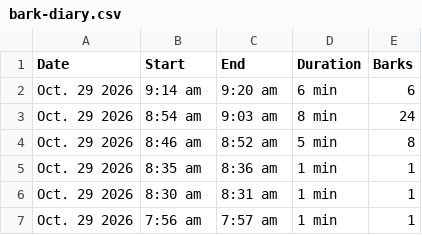
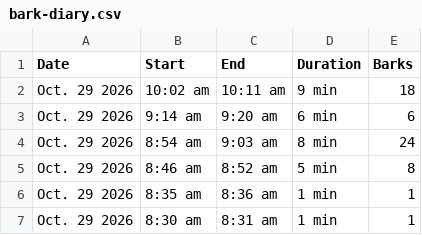
Before and after one commit to lukedav/bark-diary, a CSV file: bark-diary.csv, drawn as a sheet; only a part is shown; the shorter side is filled out with more unchanged rows; the diff names each change by its address in the sheet, - before the commit and + after, or states it on an @@ line.

Commit message:
Update bark diary (1134 episodes)

```diff
--- a/bark-diary.csv
+++ b/bark-diary.csv
+row 2: Oct. 29 2026 | 10:02 am | 10:11 am | 9 min | 18
```
